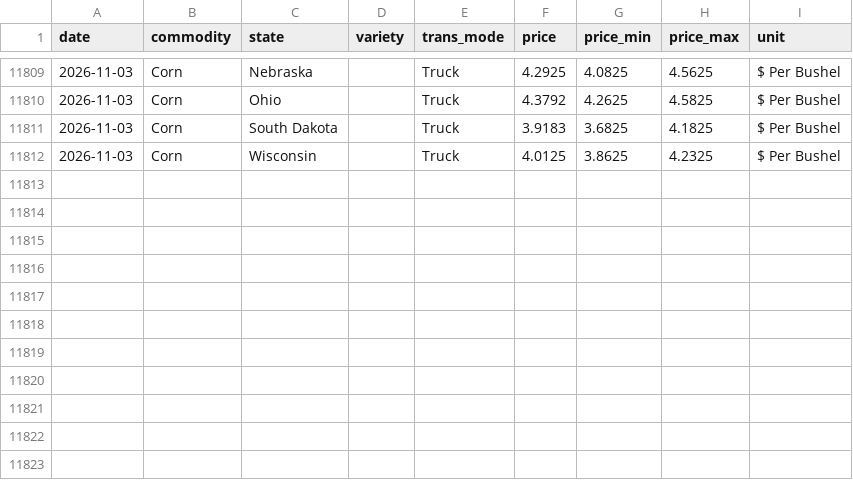
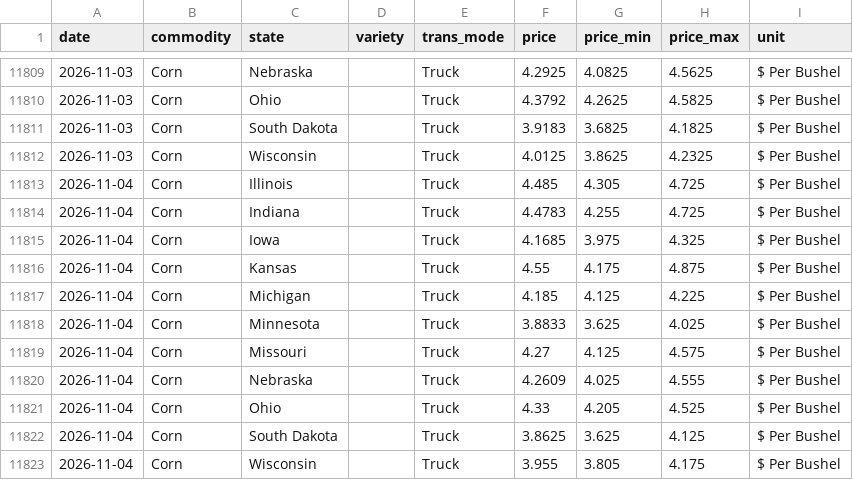
Before and after one commit to JSA-Dashboards/margins-dashboard, a CSV file: data/ams_plant_corn.csv, drawn as a sheet; only a part is shown, gaps mark what is left out; the diff names each change by its address in the sheet, - before the commit and + after, or states it on an @@ line.

```diff
--- a/data/ams_plant_corn.csv
+++ b/data/ams_plant_corn.csv
+row 11813: 2026-11-04 | Corn | Illinois |  | Truck | 4.485 | 4.305 | 4.725 | $ Per Bushel
+row 11814: 2026-11-04 | Corn | Indiana |  | Truck | 4.4783 | 4.255 | 4.725 | $ Per Bushel
+row 11815: 2026-11-04 | Corn | Iowa |  | Truck | 4.1685 | 3.975 | 4.325 | $ Per Bushel
+row 11816: 2026-11-04 | Corn | Kansas |  | Truck | 4.55 | 4.175 | 4.875 | $ Per Bushel
+row 11817: 2026-11-04 | Corn | Michigan |  | Truck | 4.185 | 4.125 | 4.225 | $ Per Bushel
+row 11818: 2026-11-04 | Corn | Minnesota |  | Truck | 3.8833 | 3.625 | 4.025 | $ Per Bushel
+row 11819: 2026-11-04 | Corn | Missouri |  | Truck | 4.27 | 4.125 | 4.575 | $ Per Bushel
+row 11820: 2026-11-04 | Corn | Nebraska |  | Truck | 4.2609 | 4.025 | 4.555 | $ Per Bushel
+row 11821: 2026-11-04 | Corn | Ohio |  | Truck | 4.33 | 4.205 | 4.525 | $ Per Bushel
+row 11822: 2026-11-04 | Corn | South Dakota |  | Truck | 3.8625 | 3.625 | 4.125 | $ Per Bushel
+row 11823: 2026-11-04 | Corn | Wisconsin |  | Truck | 3.955 | 3.805 | 4.175 | $ Per Bushel
```
Also changed, not shown: 1 other file.
